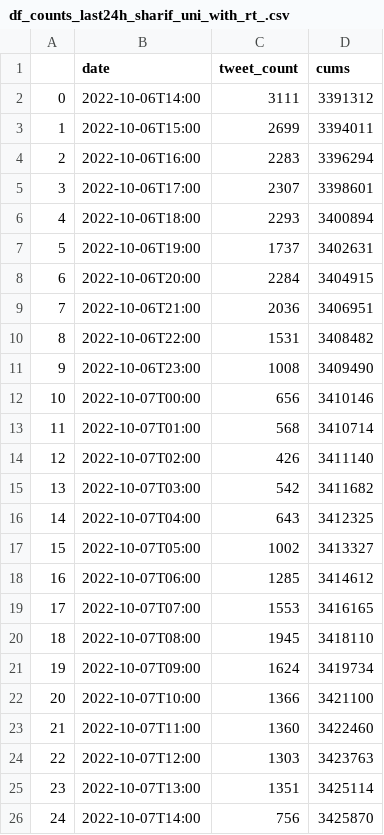
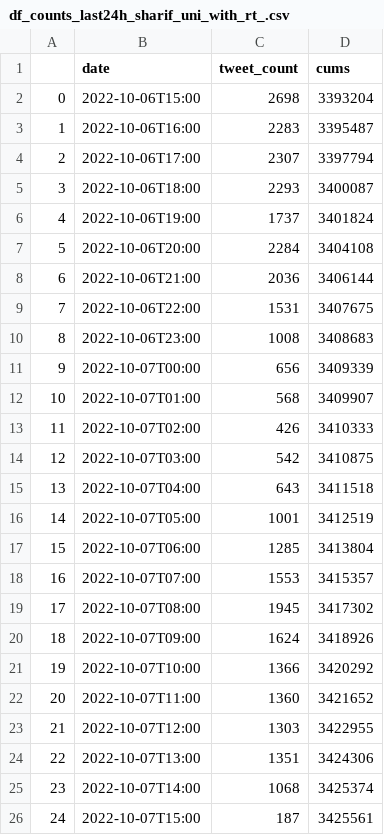
Before and after one commit to M-Amrollahi/MAmini, a CSV file: data/data_counts/df_counts_last24h_sharif_uni_with_rt_.csv, drawn as a sheet; removed rows and columns are numbered as before the commit, all else as after; the diff names each change by its address in the sheet, - before the commit and + after, or states it on an @@ line.

```diff
--- a/data/data_counts/df_counts_last24h_sharif_uni_with_rt_.csv
+++ b/data/data_counts/df_counts_last24h_sharif_uni_with_rt_.csv
-row 2: 0 | 2022-10-06T14:00 | 3111 | 3391312
@@ column A renumbered between rows 2 and 25 @@
-C2 (tweet_count): 2699
+C2 (tweet_count): 2698
-D2 (cums): 3394011
+D2 (cums): 3393204
-D3 (cums): 3396294
+D3 (cums): 3395487
-D4 (cums): 3398601
+D4 (cums): 3397794
-D5 (cums): 3400894
+D5 (cums): 3400087
-D6 (cums): 3402631
+D6 (cums): 3401824
-D7 (cums): 3404915
+D7 (cums): 3404108
-D8 (cums): 3406951
+D8 (cums): 3406144
-D9 (cums): 3408482
+D9 (cums): 3407675
-D10 (cums): 3409490
+D10 (cums): 3408683
-D11 (cums): 3410146
+D11 (cums): 3409339
-D12 (cums): 3410714
+D12 (cums): 3409907
-D13 (cums): 3411140
+D13 (cums): 3410333
-D14 (cums): 3411682
+D14 (cums): 3410875
-D15 (cums): 3412325
+D15 (cums): 3411518
-C16 (tweet_count): 1002
+C16 (tweet_count): 1001
-D16 (cums): 3413327
+D16 (cums): 3412519
-D17 (cums): 3414612
+D17 (cums): 3413804
-D18 (cums): 3416165
+D18 (cums): 3415357
-D19 (cums): 3418110
+D19 (cums): 3417302
-D20 (cums): 3419734
+D20 (cums): 3418926
-D21 (cums): 3421100
+D21 (cums): 3420292
-D22 (cums): 3422460
+D22 (cums): 3421652
-D23 (cums): 3423763
+D23 (cums): 3422955
-D24 (cums): 3425114
+D24 (cums): 3424306
-C25 (tweet_count): 756
+C25 (tweet_count): 1068
-D25 (cums): 3425870
+D25 (cums): 3425374
+row 26: 24 | 2022-10-07T15:00 | 187 | 3425561
```
Also changed, not shown: data/data_counts/df_counts_by_day_no_retweet.csv, data/data_counts/df_counts_by_day_with_retweet.csv, 3 other files.
